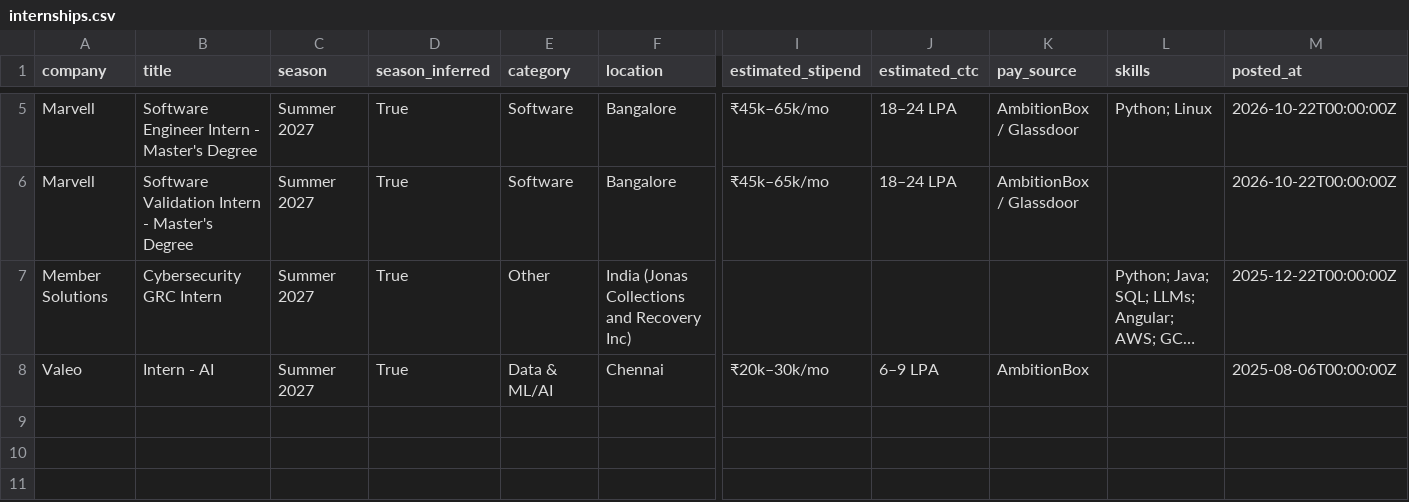
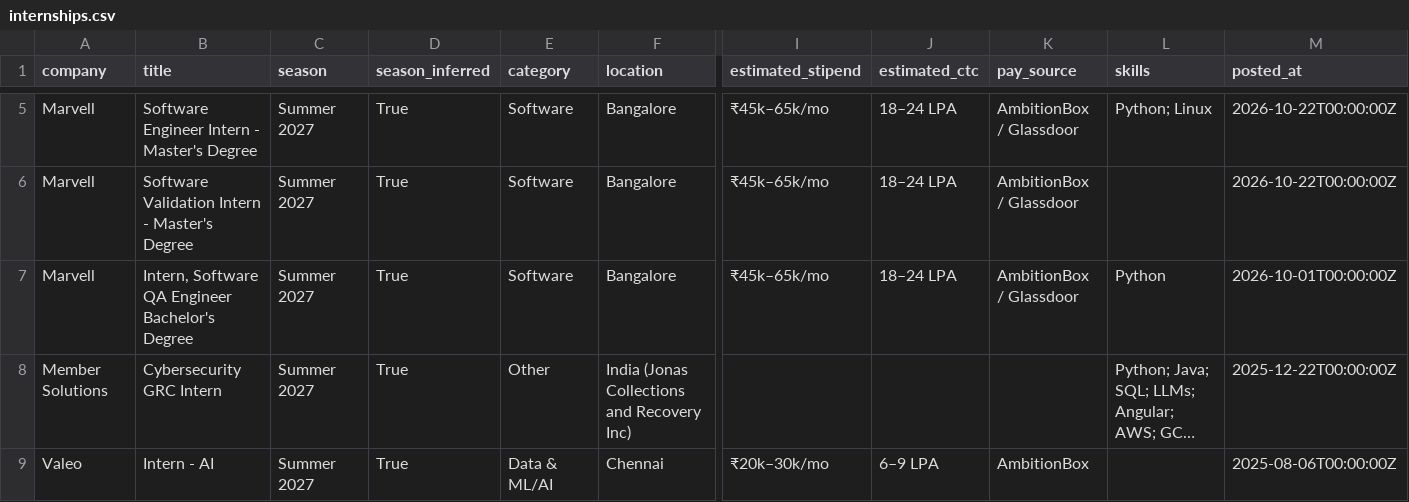
Before and after one commit to Rohan-droid7/internship-engine-india, a CSV file: data/internships.csv, drawn as a sheet; only a part is shown, gaps mark what is left out; long unchanged cells end in …; rows hold the shown columns only; the diff names each change by its address in the sheet, - before the commit and + after, or states it on an @@ line.

```diff
--- a/data/internships.csv
+++ b/data/internships.csv
+row 7: Marvell | Intern, Software QA Engineer Bachelor's Degree | Summer 2027 | True | Software | Bangalore | ₹45k–65k/mo | 18–24 LPA | AmbitionBox / Glassdoor | Python | 2026-10-01T00:00:00Z
```
Also changed, not shown: 12 other files.
